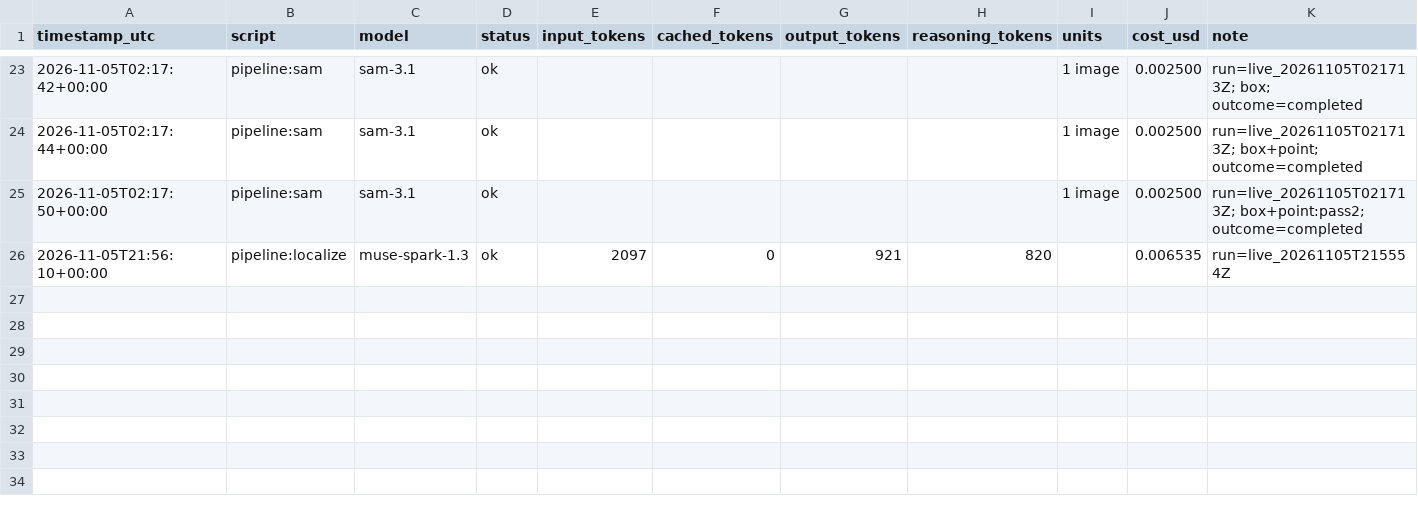
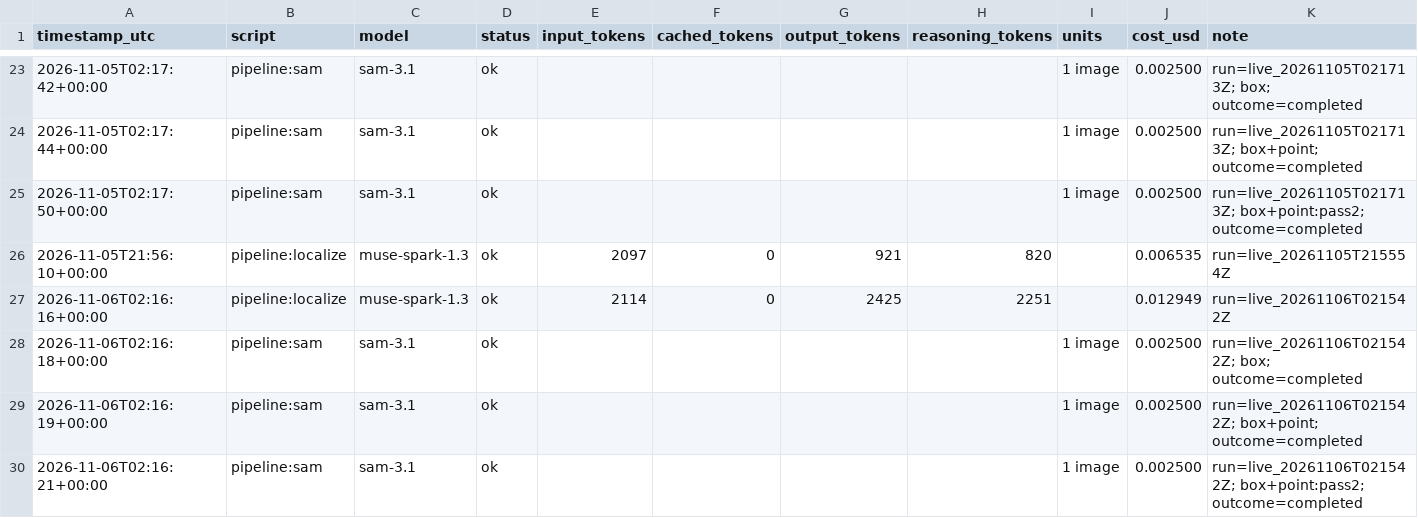
Before and after one commit to nguyenhuulong2222/smoke-or-vog, a CSV file: costs_live.csv, drawn as a sheet; only a part is shown, gaps mark what is left out.

```diff
--- a/costs_live.csv
+++ b/costs_live.csv
@@ -26 +26,5 @@ timestamp_utc,script,model,status,input_tokens,cached_tokens,output_tokens,reaso
 2026-11-05T21:56:10+00:00,pipeline:localize,muse-spark-1.3,ok,2097,0,921,820,,0.006535,run=live_20261105T215554Z
+2026-11-06T02:16:16+00:00,pipeline:localize,muse-spark-1.3,ok,2114,0,2425,2251,,0.012949,run=live_20261106T021542Z
+2026-11-06T02:16:18+00:00,pipeline:sam,sam-3.1,ok,,,,,1 image,0.002500,run=live_20261106T021542Z; box; outcome=completed
+2026-11-06T02:16:19+00:00,pipeline:sam,sam-3.1,ok,,,,,1 image,0.002500,run=live_20261106T021542Z; box+point; outcome=completed
+2026-11-06T02:16:21+00:00,pipeline:sam,sam-3.1,ok,,,,,1 image,0.002500,run=live_20261106T021542Z; box+point:pass2; outcome=completed
```
